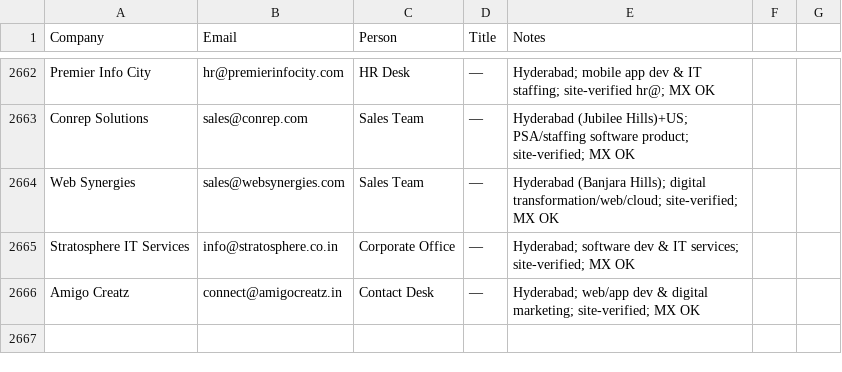
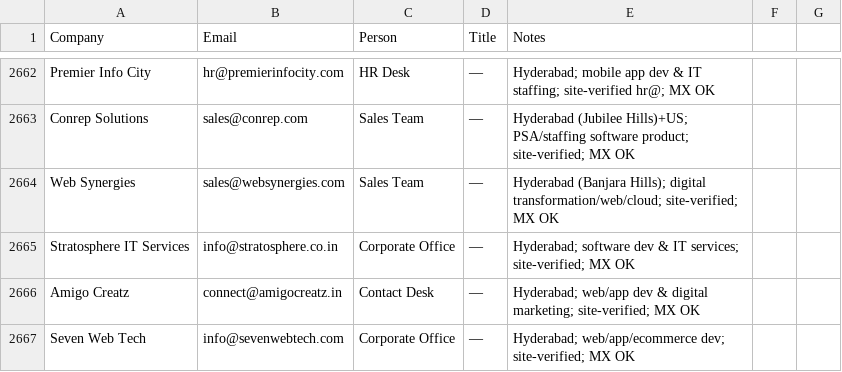
Before and after one commit to eeshsaxena/outreach-emails, a CSV file: industry/all_emails.csv, drawn as a sheet; only a part is shown, gaps mark what is left out.

```diff
--- a/industry/all_emails.csv
+++ b/industry/all_emails.csv
@@ -2666 +2666,2 @@ Stratosphere IT Services,info@stratosphere.co.in,Corporate Office,—,Hyderabad;
 Amigo Creatz,connect@amigocreatz.in,Contact Desk,—,Hyderabad; web/app dev & digital marketing; site-verified; MX OK
+Seven Web Tech,info@sevenwebtech.com,Corporate Office,—,Hyderabad; web/app/ecommerce dev; site-verified; MX OK
```
Also changed, not shown: industry/city/city_hyderabad_01.csv.
